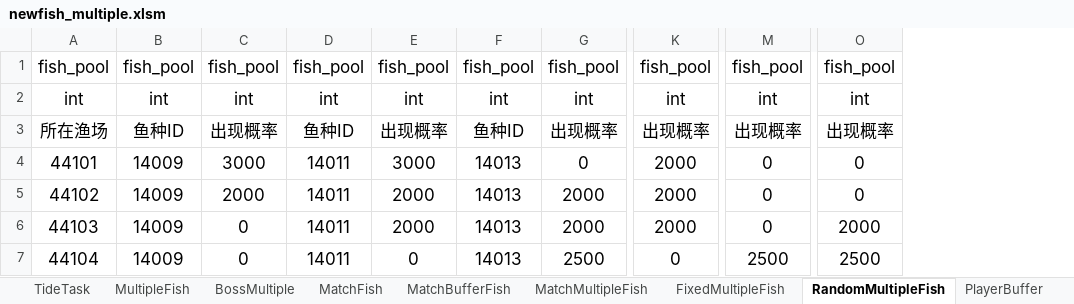
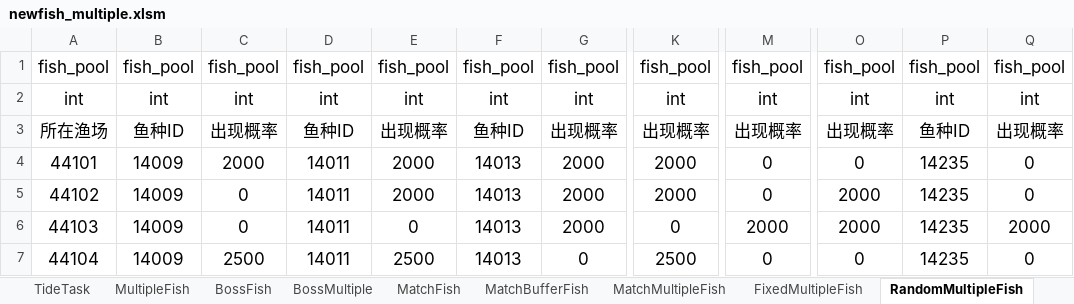
Before and after one commit to isoundy000/learn_python, an Excel workbook: learn_tu_you/newfish-client/branches/weixin_v3/res-wx/tools/config_load/newfish_multiple.xlsm, sheet RandomMultipleFish, drawn as a sheet; only a part is shown, gaps mark what is left out; values as stored, in another font and other column widths than the file's, no borders; the diff names each change by its address in the sheet, - before the commit and + after, or states it on an @@ line.

```diff
--- a/learn_tu_you/newfish-client/branches/weixin_v3/res-wx/tools/config_load/newfish_multiple.xlsm (sheet RandomMultipleFish)
+++ b/learn_tu_you/newfish-client/branches/weixin_v3/res-wx/tools/config_load/newfish_multiple.xlsm (sheet RandomMultipleFish)
+column P, rows 1-7: fish_pool | int | 鱼种ID | 14235 | 14235 | 14235 | 14235
+column Q, rows 1-7: fish_pool | int | 出现概率 | 0 | 0 | 2000 | 0
-C4: 3000
+C4: 2000
-E4: 3000
+E4: 2000
-G4: 0
+G4: 2000
-C5: 2000
+C5: 0
-O5: 0
+O5: 2000
-E6: 2000
+E6: 0
-K6: 2000
+K6: 0
-M6: 0
+M6: 2000
-C7: 0
+C7: 2500
-E7: 0
+E7: 2500
-G7: 2500
+G7: 0
-K7: 0
+K7: 2500
-M7: 2500
+M7: 0
-O7: 2500
+O7: 0
```
Also changed, not shown: sheet AutofillFish, sheet SuperBossExchange, sheet LevelFunds, sheet Fish, sheet LevelPrizeWheel, sheet MultipleFish, 8 more sheets, other sheet tabs, formulas that keep their value, learn_tu_you/newfish-client/branches/weixin_v3/res-wx/tools/config_load/newfish.xlsm, 6 other files.
